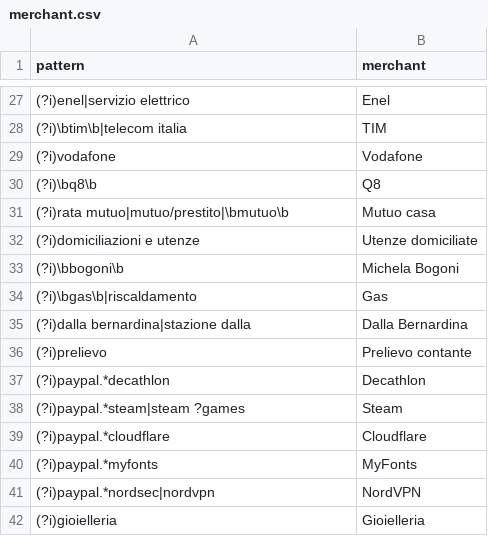
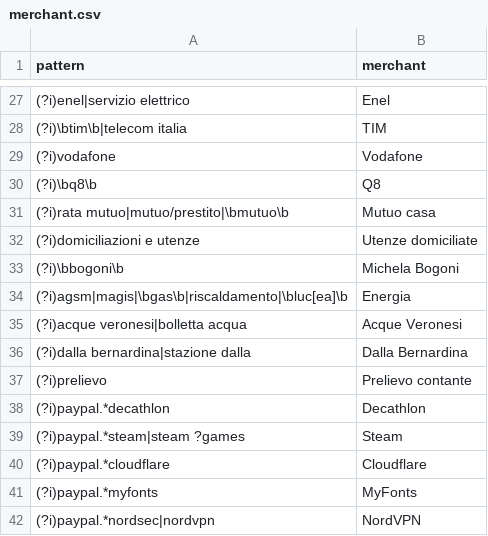
Before and after one commit to pubule/budget-manager, a CSV file: merchant.csv, drawn as a sheet; only a part is shown, gaps mark what is left out; the shorter side is filled out with more unchanged rows.

```diff
--- a/merchant.csv
+++ b/merchant.csv
@@ -33,3 +33,4 @@
 (?i)\bbogoni\b;Michela Bogoni
-(?i)\bgas\b|riscaldamento;Gas
+(?i)agsm|magis|\bgas\b|riscaldamento|\bluc[ea]\b;Energia
+(?i)acque veronesi|bolletta acqua;Acque Veronesi
 (?i)dalla bernardina|stazione dalla;Dalla Bernardina
```
Also changed, not shown: 1 other file.
